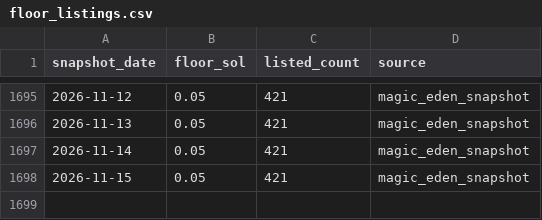
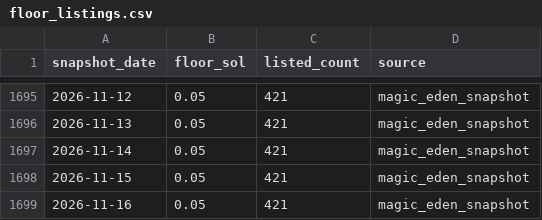
Before and after one commit to cjohnsongh/guild-saga-analytics, a CSV file: data/history/floor_listings.csv, drawn as a sheet; only a part is shown, gaps mark what is left out; the diff names each change by its address in the sheet, - before the commit and + after, or states it on an @@ line.

```diff
--- a/data/history/floor_listings.csv
+++ b/data/history/floor_listings.csv
+row 1699: 2026-11-16 | 0.05 | 421 | magic_eden_snapshot
```
Also changed, not shown: 2 other files.
